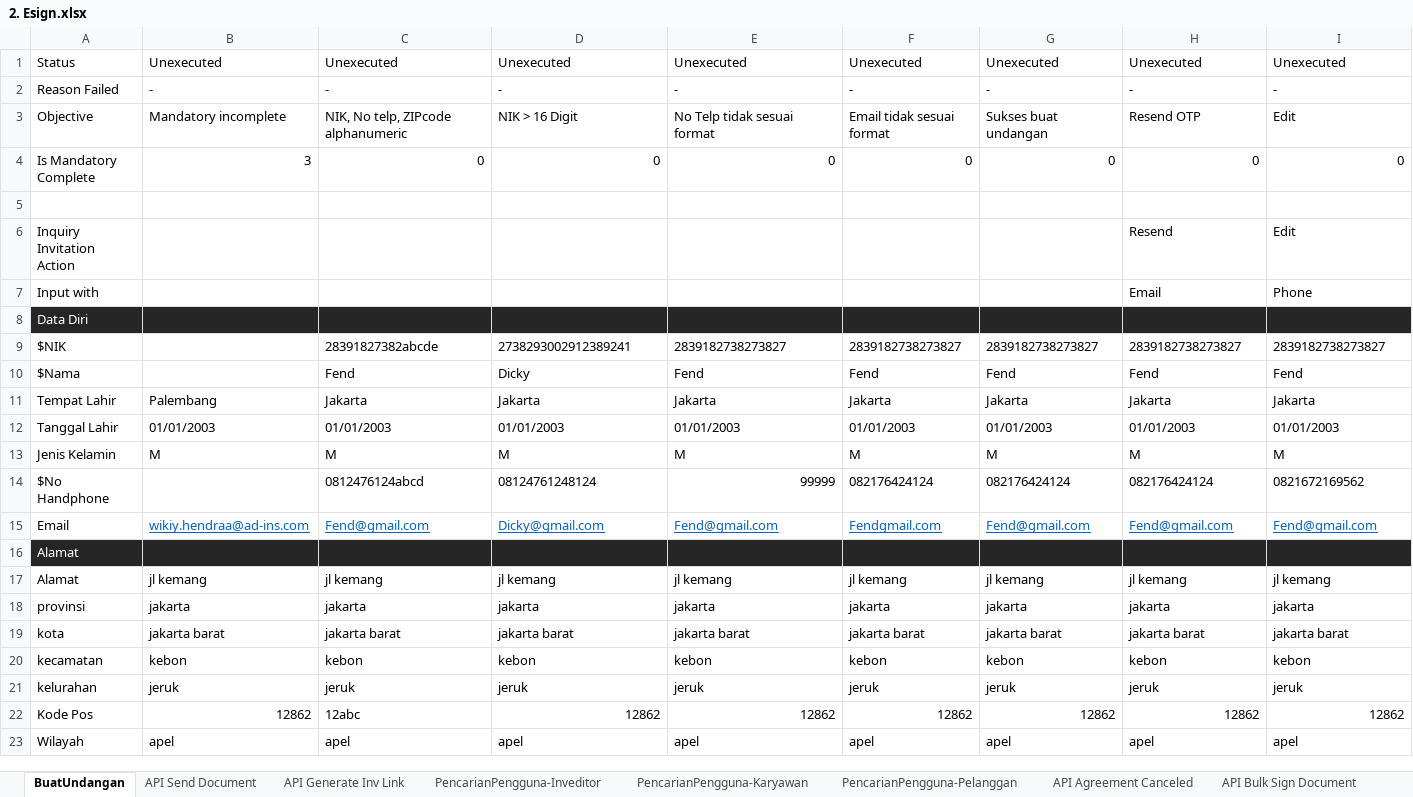
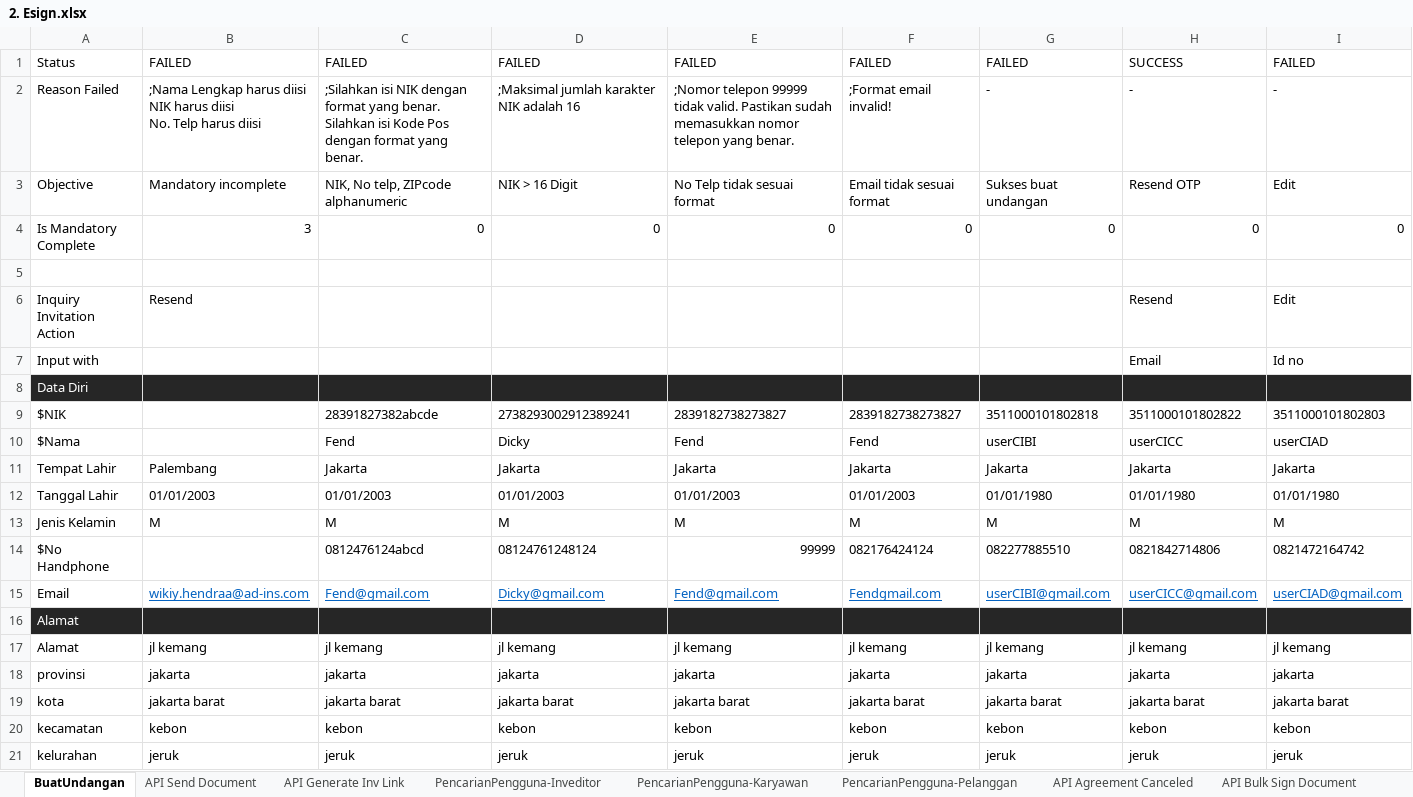
Before and after one commit to qcadins/ATeSign, an Excel workbook: Excel/2. Esign.xlsx, sheet BuatUndangan, drawn as a sheet; only a part is shown; the shorter side is filled out with more unchanged rows; values as stored, in another font and other column widths than the file's, no borders; removed rows and columns are numbered as before the commit, all else as after; ↵ is a line break in a cell; the diff covers the shown part only; the diff names each change by its address in the sheet, - before the commit and + after, or states it on an @@ line.

```diff
--- a/Excel/2. Esign.xlsx (sheet BuatUndangan)
+++ b/Excel/2. Esign.xlsx (sheet BuatUndangan)
-row 1: Status | Unexecuted | Unexecuted | Unexecuted | Unexecuted | Unexecuted | Unexecuted | Unexecuted | Unexecuted
+row 1: Status | FAILED | FAILED | FAILED | FAILED | FAILED | FAILED | SUCCESS | FAILED
-B2: -
+B2: ;Nama Lengkap harus diisi ↵ NIK harus diisi ↵ No. Telp harus diisi
-C2: -
+C2: ;Silahkan isi NIK dengan format yang benar. ↵ Silahkan isi Kode Pos dengan format yang benar.
-D2: -
+D2: ;Maksimal jumlah karakter NIK adalah 16
-E2: -
+E2: ;Nomor telepon 99999 tidak valid. Pastikan sudah memasukkan nomor telepon yang benar.
-F2: -
+F2: ;Format email invalid!
-B6: (empty)
+B6: Resend
-I7: Phone
+I7: Id no
-G9: 2839182738273827
+G9: 3511000101802818
-H9: 2839182738273827
+H9: 3511000101802822
-I9: 2839182738273827
+I9: 3511000101802803
-G10: Fend
+G10: userCIBI
-H10: Fend
+H10: userCICC
-I10: Fend
+I10: userCIAD
-G12: 01/01/2003
+G12: 01/01/1980
-H12: 01/01/2003
+H12: 01/01/1980
-I12: 01/01/2003
+I12: 01/01/1980
-G14: 082176424124
+G14: 082277885510
-H14: 082176424124
+H14: 0821842714806
-I14: 0821672169562
+I14: 0821472164742
-G15: Fend@gmail.com
+G15: userCIBI@gmail.com
-H15: Fend@gmail.com
+H15: userCICC@gmail.com
-I15: Fend@gmail.com
+I15: userCIAD@gmail.com
```
Also changed, not shown: 9 added rows, 3 edited cells and cell formats elsewhere in this sheet, sheet API Bulk Sign Document, sheet API Sign Document.
